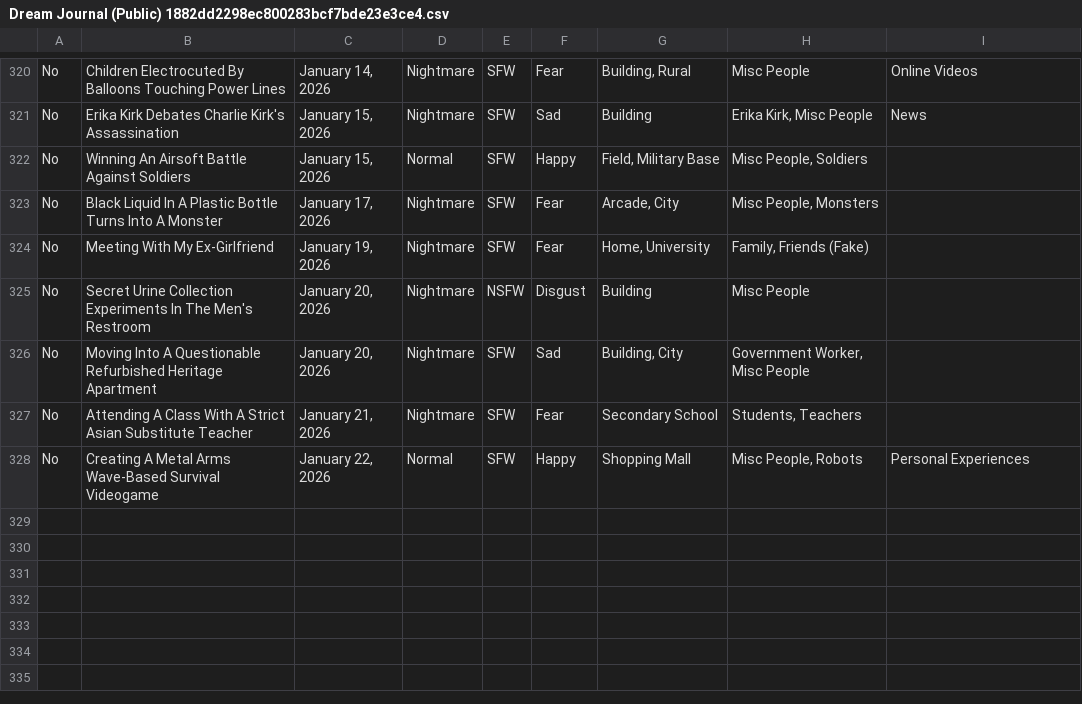
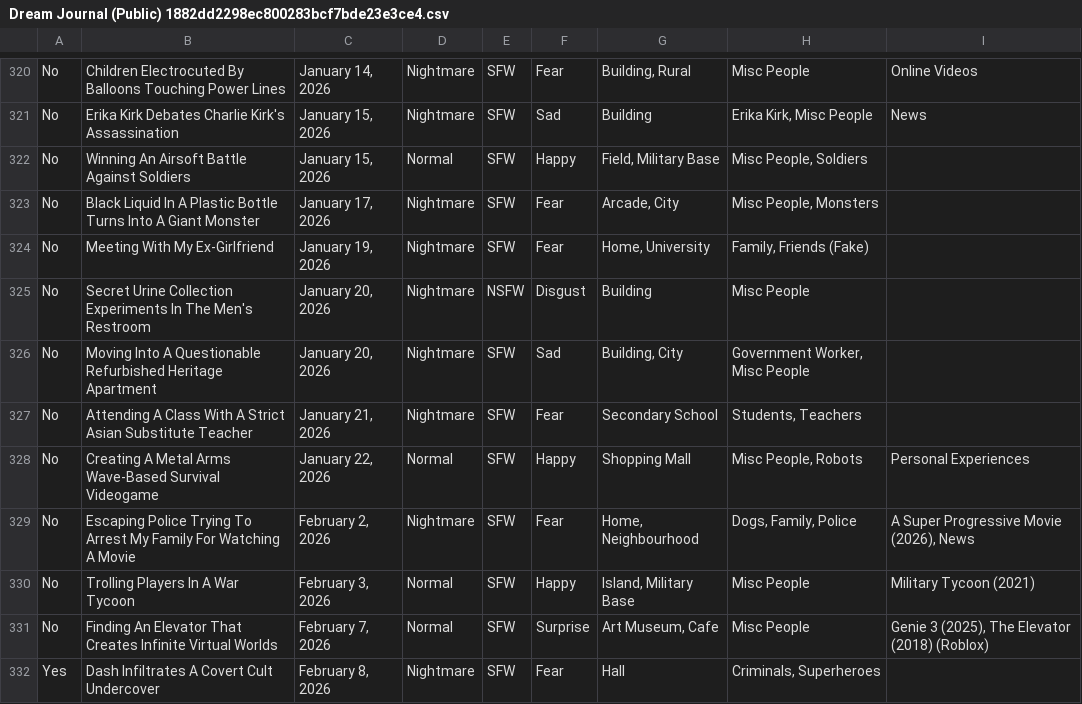
Before and after one commit to S-JZR/Dream-Journal, a CSV file: Dream Journal (Public) 1882dd2298ec800283bcf7bde23e3ce4.csv, drawn as a sheet; only a part is shown, gaps mark what is left out.

```diff
--- a/Dream Journal (Public) 1882dd2298ec800283bcf7bde23e3ce4.csv
+++ b/Dream Journal (Public) 1882dd2298ec800283bcf7bde23e3ce4.csv
@@ -322,3 +322,3 @@ No,Erika Kirk Debates Charlie Kirk's Assassination,"January 15, 2026",Nightmare,
 No,Winning An Airsoft Battle Against Soldiers,"January 15, 2026",Normal,SFW,Happy,"Field, Military Base","Misc People, Soldiers",
-No,Black Liquid In A Plastic Bottle Turns Into A Monster,"January 17, 2026",Nightmare,SFW,Fear,"Arcade, City","Misc People, Monsters",
+No,Black Liquid In A Plastic Bottle Turns Into A Giant Monster,"January 17, 2026",Nightmare,SFW,Fear,"Arcade, City","Misc People, Monsters",
 No,Meeting With My Ex-Girlfriend,"January 19, 2026",Nightmare,SFW,Fear,"Home, University","Family, Friends (Fake)",
@@ -328 +328,5 @@ No,Attending A Class With A Strict Asian Substitute Teacher,"January 21, 2026",N
 No,Creating A Metal Arms Wave-Based Survival Videogame,"January 22, 2026",Normal,SFW,Happy,Shopping Mall,"Misc People, Robots",Personal Experiences
+No,Escaping Police Trying To Arrest My Family For Watching A Movie,"February 2, 2026",Nightmare,SFW,Fear,"Home, Neighbourhood","Dogs, Family, Police","A Super Progressive Movie (2026), News"
+No,Trolling Players In A War Tycoon,"February 3, 2026",Normal,SFW,Happy,"Island, Military Base",Misc People,Military Tycoon (2021)
+No,Finding An Elevator That Creates Infinite Virtual Worlds,"February 7, 2026",Normal,SFW,Surprise,"Art Museum, Cafe",Misc People,"Genie 3 (2025), The Elevator (2018) (Roblox)"
+Yes,Dash Infiltrates A Covert Cult Undercover,"February 8, 2026",Nightmare,SFW,Fear,Hall,"Criminals, Superheroes",
```
Also changed, not shown: Dream Journal (Public) 1882dd2298ec800283bcf7bde23e3ce4_all.csv, 6 other files.
